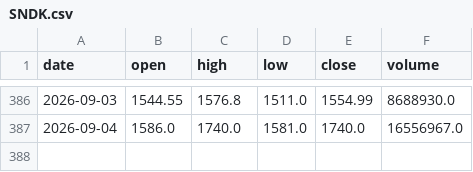
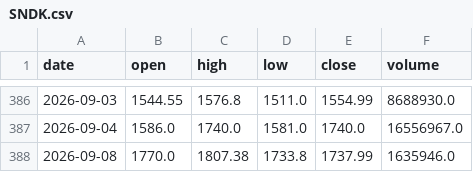
Before and after one commit to CRCBIT/STOCK_PREDICT, a CSV file: published/history/SNDK.csv, drawn as a sheet; only a part is shown, gaps mark what is left out; the diff names each change by its address in the sheet, - before the commit and + after, or states it on an @@ line.

```diff
--- a/published/history/SNDK.csv
+++ b/published/history/SNDK.csv
+row 388: 2026-09-08 | 1770.0 | 1807.38 | 1733.8 | 1737.99 | 1635946.0
```
Also changed, not shown: published/history/000660.csv, published/history/RAM.csv, 39 other files.
